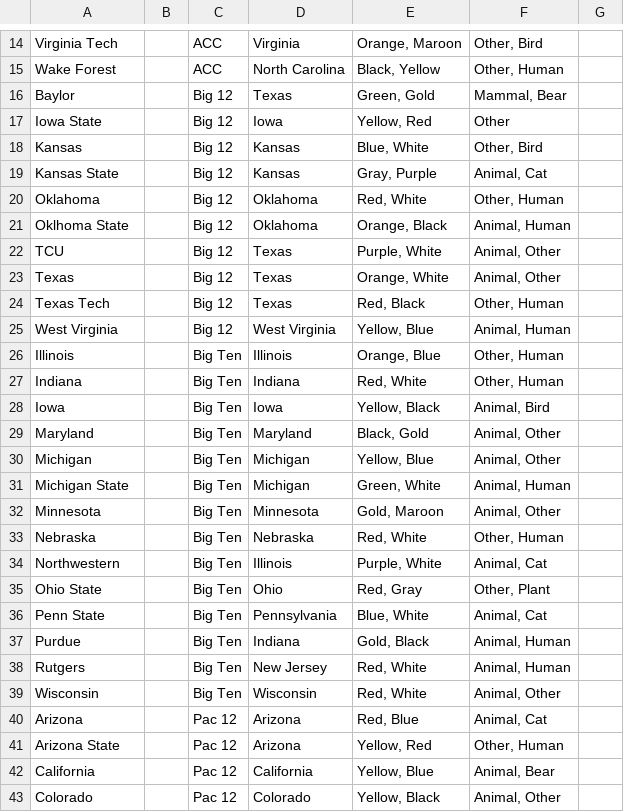
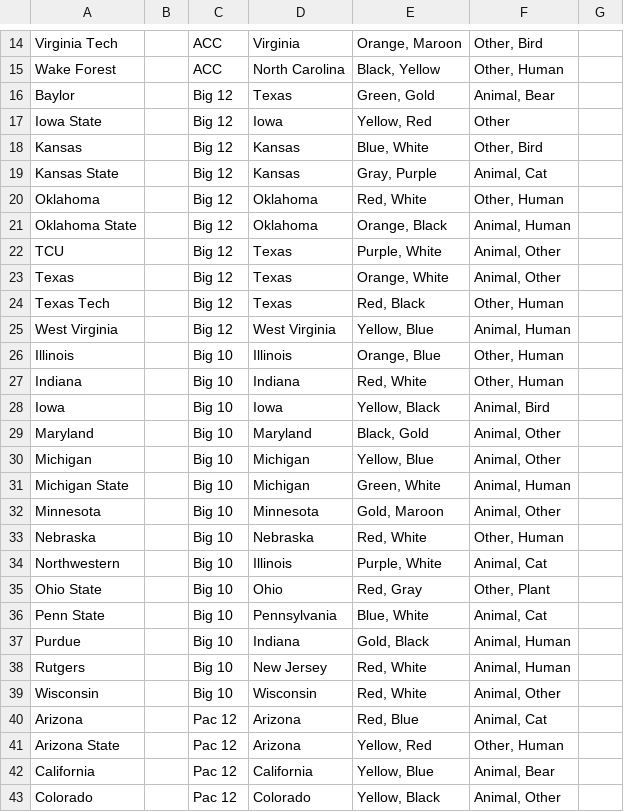
Before and after one commit to UWMLI/nomen, a CSV file: fieldguide/football/species.csv, drawn as a sheet; only a part is shown, gaps mark what is left out.

Commit message:
Fix errors in football csv

```diff
--- a/fieldguide/football/species.csv
+++ b/fieldguide/football/species.csv
@@ -15,3 +15,3 @@ Virginia Tech,,ACC,Virginia,"Orange, Maroon","Other, Bird"
 Wake Forest,,ACC,North Carolina,"Black, Yellow","Other, Human"
-Baylor,,Big 12,Texas,"Green, Gold","Mammal, Bear"
+Baylor,,Big 12,Texas,"Green, Gold","Animal, Bear"
 Iowa State,,Big 12,Iowa,"Yellow, Red",Other
@@ -20,3 +20,3 @@ Kansas State,,Big 12,Kansas,"Gray, Purple","Animal, Cat"
 Oklahoma,,Big 12,Oklahoma,"Red, White","Other, Human"
-Oklhoma State,,Big 12,Oklahoma,"Orange, Black","Animal, Human"
+Oklahoma State,,Big 12,Oklahoma,"Orange, Black","Animal, Human"
 TCU,,Big 12,Texas,"Purple, White","Animal, Other"
@@ -25,16 +25,16 @@ Texas Tech,,Big 12,Texas,"Red, Black","Other, Human"
 West Virginia,,Big 12,West Virginia,"Yellow, Blue","Animal, Human"
-Illinois,,Big Ten,Illinois,"Orange, Blue","Other, Human"
-Indiana,,Big Ten,Indiana,"Red, White","Other, Human"
-Iowa,,Big Ten,Iowa,"Yellow, Black","Animal, Bird"
-Maryland,,Big Ten,Maryland,"Black, Gold","Animal, Other"
-Michigan,,Big Ten,Michigan,"Yellow, Blue","Animal, Other"
-Michigan State,,Big Ten,Michigan,"Green, White","Animal, Human"
-Minnesota,,Big Ten,Minnesota,"Gold, Maroon","Animal, Other"
-Nebraska,,Big Ten,Nebraska,"Red, White","Other, Human"
-Northwestern,,Big Ten,Illinois,"Purple, White","Animal, Cat"
-Ohio State,,Big Ten,Ohio,"Red, Gray","Other, Plant"
-Penn State,,Big Ten,Pennsylvania,"Blue, White","Animal, Cat"
-Purdue,,Big Ten,Indiana,"Gold, Black","Animal, Human"
-Rutgers,,Big Ten,New Jersey,"Red, White","Animal, Human"
-Wisconsin,,Big Ten,Wisconsin,"Red, White","Animal, Other"
+Illinois,,Big 10,Illinois,"Orange, Blue","Other, Human"
+Indiana,,Big 10,Indiana,"Red, White","Other, Human"
+Iowa,,Big 10,Iowa,"Yellow, Black","Animal, Bird"
+Maryland,,Big 10,Maryland,"Black, Gold","Animal, Other"
+Michigan,,Big 10,Michigan,"Yellow, Blue","Animal, Other"
+Michigan State,,Big 10,Michigan,"Green, White","Animal, Human"
+Minnesota,,Big 10,Minnesota,"Gold, Maroon","Animal, Other"
+Nebraska,,Big 10,Nebraska,"Red, White","Other, Human"
+Northwestern,,Big 10,Illinois,"Purple, White","Animal, Cat"
+Ohio State,,Big 10,Ohio,"Red, Gray","Other, Plant"
+Penn State,,Big 10,Pennsylvania,"Blue, White","Animal, Cat"
+Purdue,,Big 10,Indiana,"Gold, Black","Animal, Human"
+Rutgers,,Big 10,New Jersey,"Red, White","Animal, Human"
+Wisconsin,,Big 10,Wisconsin,"Red, White","Animal, Other"
 Arizona,,Pac 12,Arizona,"Red, Blue","Animal, Cat"
```
